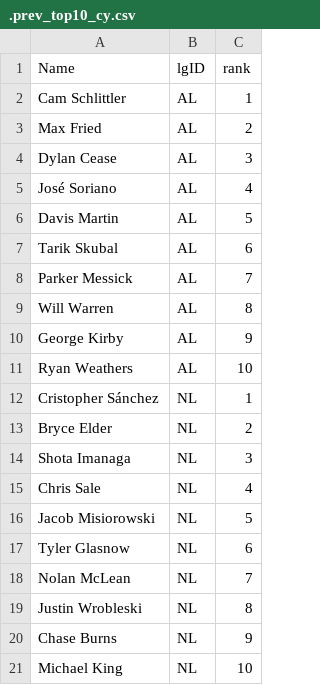
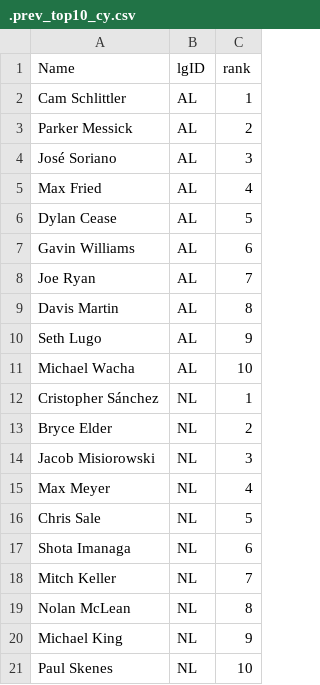
Before and after one commit to jeffwarr4/mlb-awards-predictor, a CSV file: predictions/2026/.prev_top10_cy.csv, drawn as a sheet.

```diff
--- a/predictions/2026/.prev_top10_cy.csv
+++ b/predictions/2026/.prev_top10_cy.csv
@@ -2,20 +2,20 @@ Name,lgID,rank
 Cam Schlittler,AL,1
-Max Fried,AL,2
-Dylan Cease,AL,3
-José Soriano,AL,4
-Davis Martin,AL,5
-Tarik Skubal,AL,6
-Parker Messick,AL,7
-Will Warren,AL,8
-George Kirby,AL,9
-Ryan Weathers,AL,10
+Parker Messick,AL,2
+José Soriano,AL,3
+Max Fried,AL,4
+Dylan Cease,AL,5
+Gavin Williams,AL,6
+Joe Ryan,AL,7
+Davis Martin,AL,8
+Seth Lugo,AL,9
+Michael Wacha,AL,10
 Cristopher Sánchez,NL,1
 Bryce Elder,NL,2
-Shota Imanaga,NL,3
-Chris Sale,NL,4
-Jacob Misiorowski,NL,5
-Tyler Glasnow,NL,6
-Nolan McLean,NL,7
-Justin Wrobleski,NL,8
-Chase Burns,NL,9
-Michael King,NL,10
+Jacob Misiorowski,NL,3
+Max Meyer,NL,4
+Chris Sale,NL,5
+Shota Imanaga,NL,6
+Mitch Keller,NL,7
+Nolan McLean,NL,8
+Michael King,NL,9
+Paul Skenes,NL,10
```
Also changed, not shown: predictions/2026/.prev_top10_mvp.csv, predictions/2026/top5_flat_cy.csv, 10 other files.
